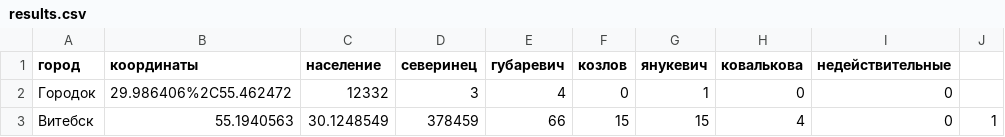
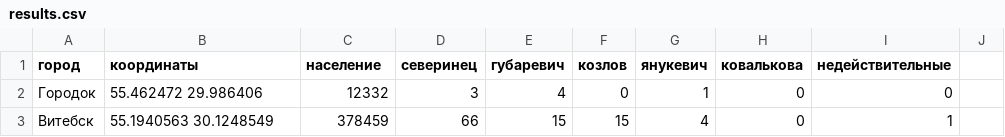
Before and after one commit to iced/primariezzz, a CSV file: results.csv, drawn as a sheet.

Commit message:
Update results.csv

```diff
--- a/results.csv
+++ b/results.csv
@@ -1,3 +1,3 @@
 город,координаты,население,северинец,губаревич,козлов,янукевич,ковалькова,недействительные
-Городок,29.986406%2C55.462472,12332,3,4,0,1,0,0
-Витебск,55.1940563,30.1248549,378459,66,15,15,4,0,1
+Городок,55.462472 29.986406,12332,3,4,0,1,0,0
+Витебск,55.1940563 30.1248549,378459,66,15,15,4,0,1
```
